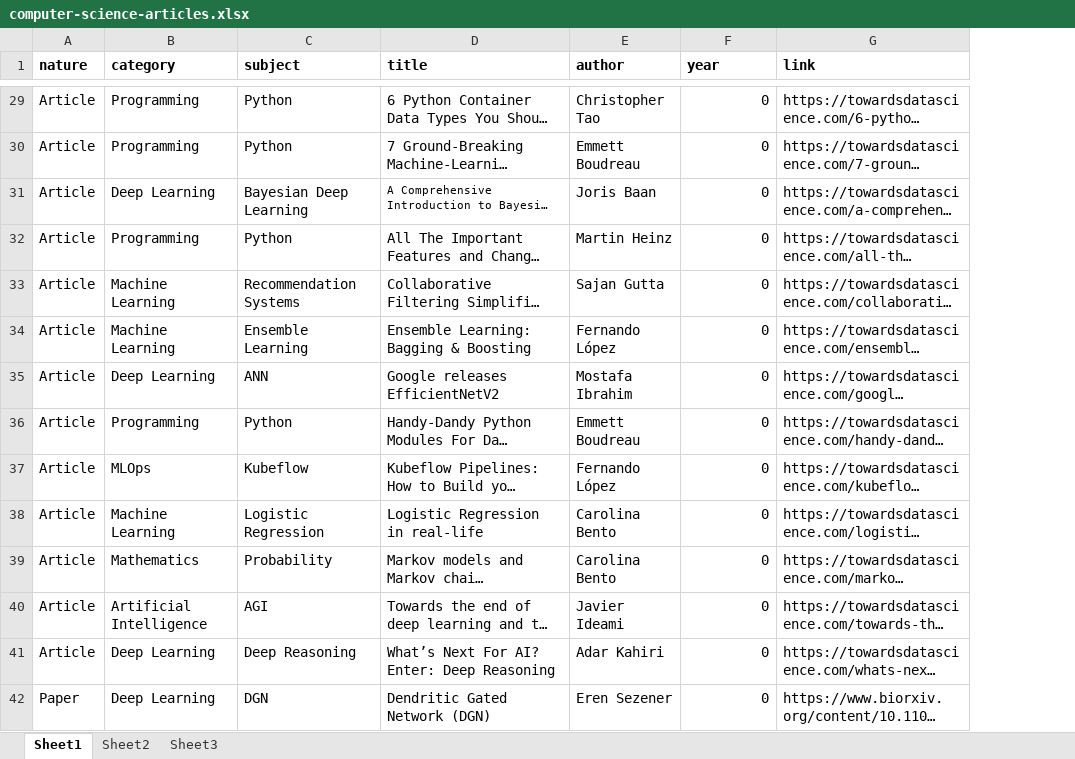
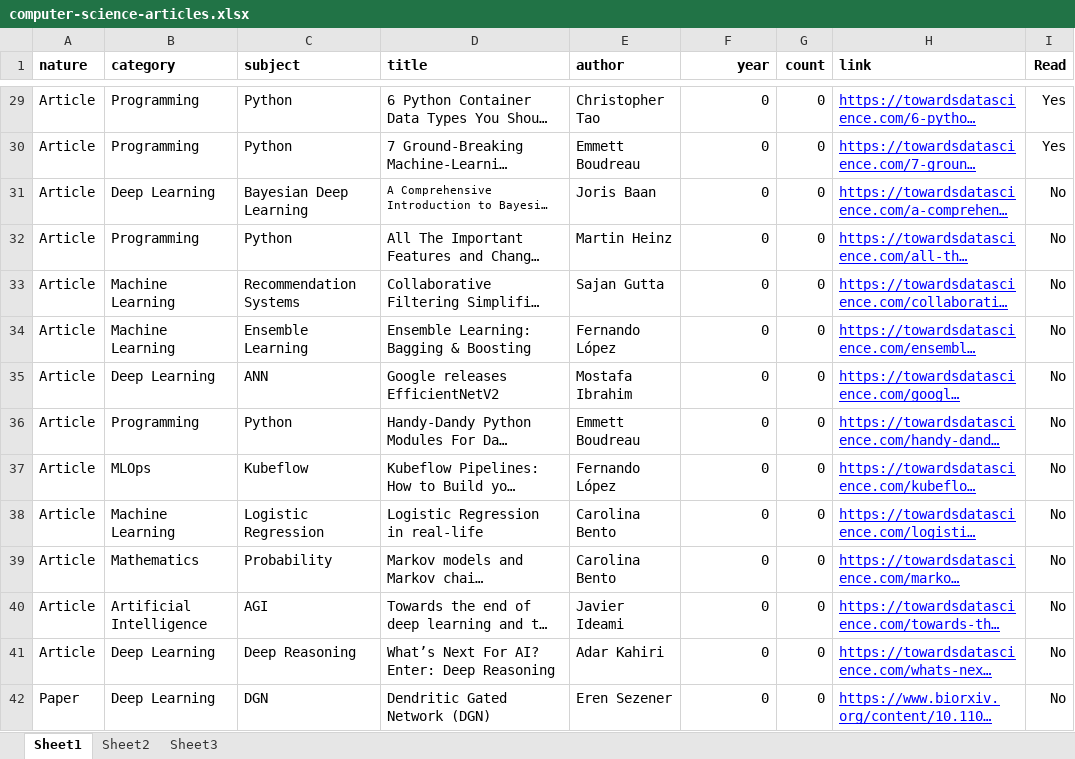
Before and after one commit to delaray/babar, an Excel workbook: research/computer-science-articles.xlsx, sheet Sheet1, drawn as a sheet; only a part is shown, gaps mark what is left out; long unchanged cells end in …; values as stored, in another font and other column widths than the file's, no borders; addresses are those after the commit; the diff covers the shown part only; the diff names each change by its address in the sheet, - before the commit and + after, or states it on an @@ line.

```diff
--- a/research/computer-science-articles.xlsx (sheet Sheet1)
+++ b/research/computer-science-articles.xlsx (sheet Sheet1)
+column G (count), rows 29-42: all 0
+column I (Read), rows 29-42: Yes | Yes | No | No | No | No | No | No | No | No | No | No | No | No
-F1 alignment: left
+F1 alignment: right
@@ H29:H42 underline: off → on, text colour: black → #0000FF @@
```
Also changed, not shown: 153 added rows, 11 edited cells and cell formats elsewhere in this sheet, 6 other files.
